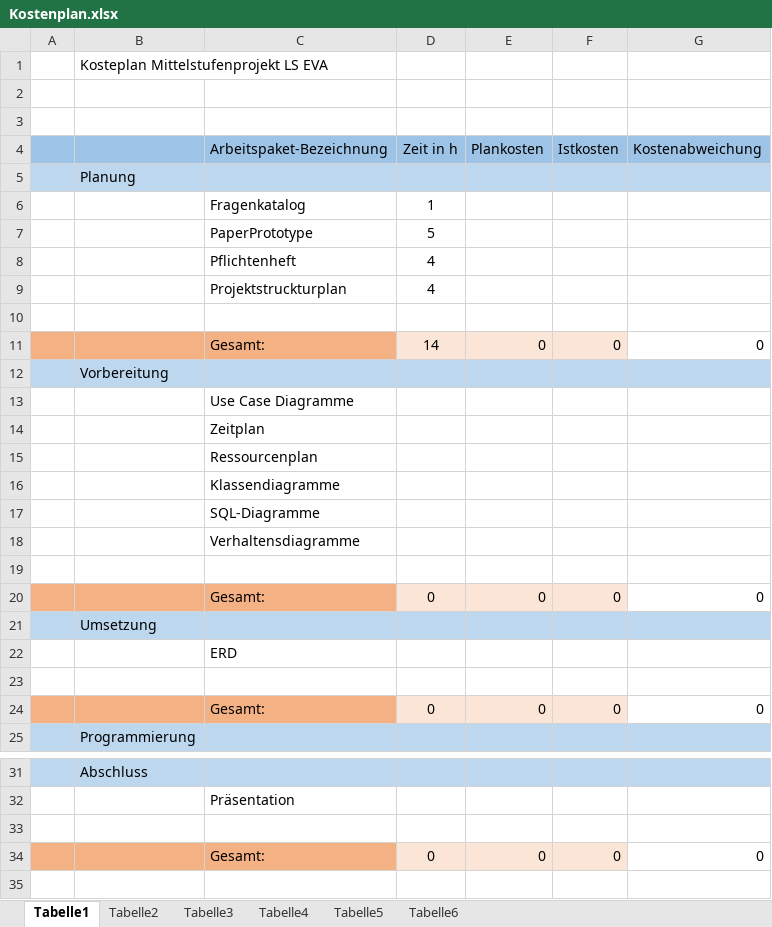
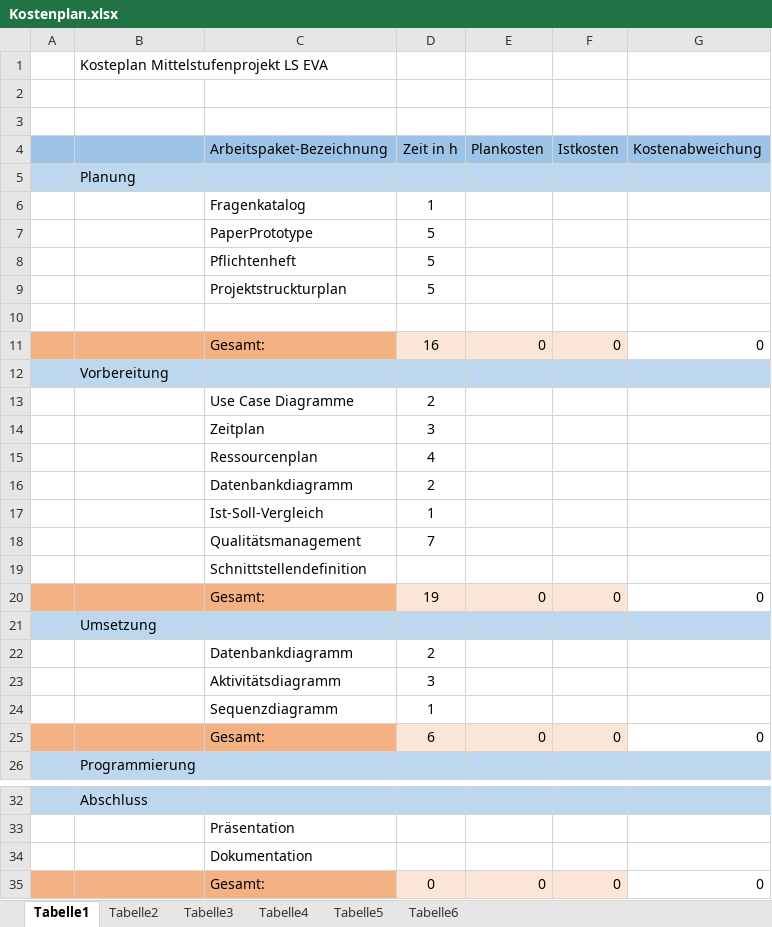
Before and after one commit to Dusty0071/OberstufenProjekt, an Excel workbook: Dokumentation + Diagramme etc/Kostenplan.xlsx, sheet Tabelle1, drawn as a sheet; only a part is shown, gaps mark what is left out; the shorter side is filled out with more unchanged rows; values as stored, in another font and other column widths than the file's, no borders; conditional formats not drawn; removed rows and columns are numbered as before the commit, all else as after; the diff names each change by its address in the sheet, - before the commit and + after, or states it on an @@ line.

Commit message:
kostenplan

```diff
--- a/Dokumentation + Diagramme etc/Kostenplan.xlsx (sheet Tabelle1)
+++ b/Dokumentation + Diagramme etc/Kostenplan.xlsx (sheet Tabelle1)
-D8:D9 (Zeit in h): 4
+D8:D9 (Zeit in h): 5
-D11 (Zeit in h): 14
+D11 (Zeit in h): 16
-D13 (Zeit in h): (empty)
+D13 (Zeit in h): 2
-D14 (Zeit in h): (empty)
+D14 (Zeit in h): 3
-D15 (Zeit in h): (empty)
+D15 (Zeit in h): 4
-row 16:  |  | Klassendiagramme
-row 17:  |  | SQL-Diagramme
+row 16:  |  | Datenbankdiagramm | 2
+row 17:  |  | Ist-Soll-Vergleich | 1
+row 18:  |  | Qualitätsmanagement | 7
-C19 (Arbeitspaket-Bezeichnung): Verhaltensdiagramme
+C19 (Arbeitspaket-Bezeichnung): Schnittstellendefinition
-row 19: (empty)
-D20 (Zeit in h): 0
+D20 (Zeit in h): 19
-row 22:  |  | ERD
-row 22: (empty)
+row 22:  |  | Datenbankdiagramm | 2
+row 23:  |  | Aktivitätsdiagramm | 3
+row 24:  |  | Sequenzdiagramm | 1
-D25 (Zeit in h): 0
+D25 (Zeit in h): 6
-C34 (Arbeitspaket-Bezeichnung): (empty)
+C34 (Arbeitspaket-Bezeichnung): Dokumentation
```
Also changed, not shown: formulas that keep their value, Dokumentation + Diagramme etc/Ressourcenplanung.xlsx.
